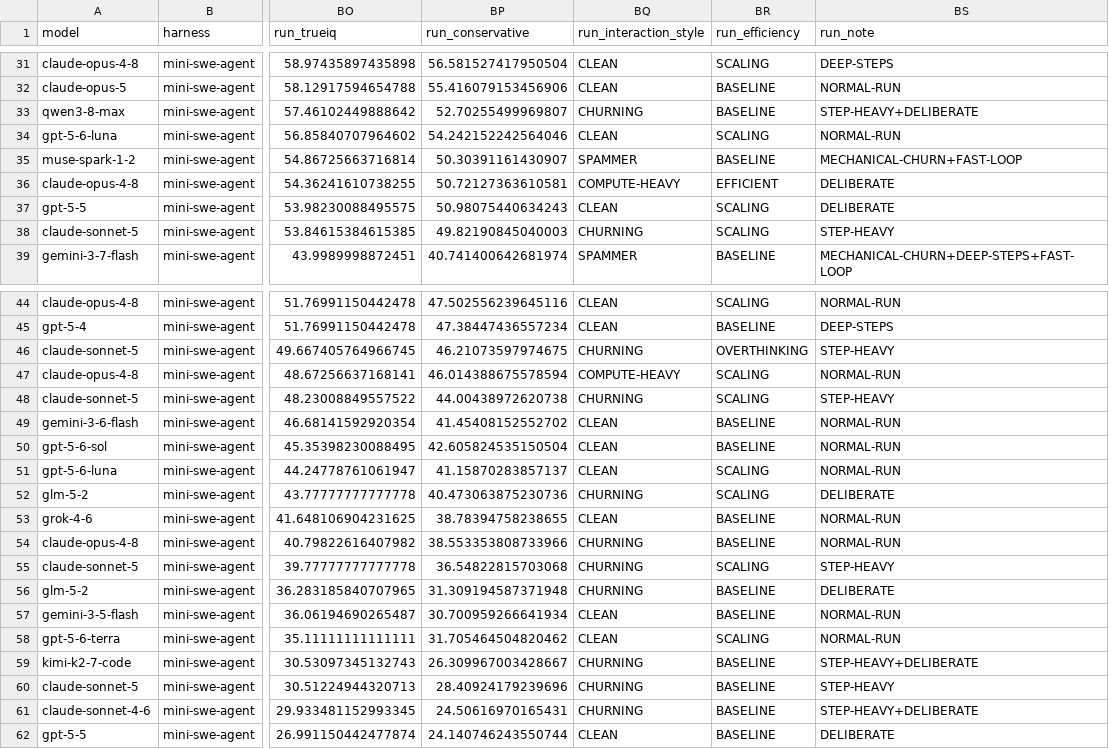
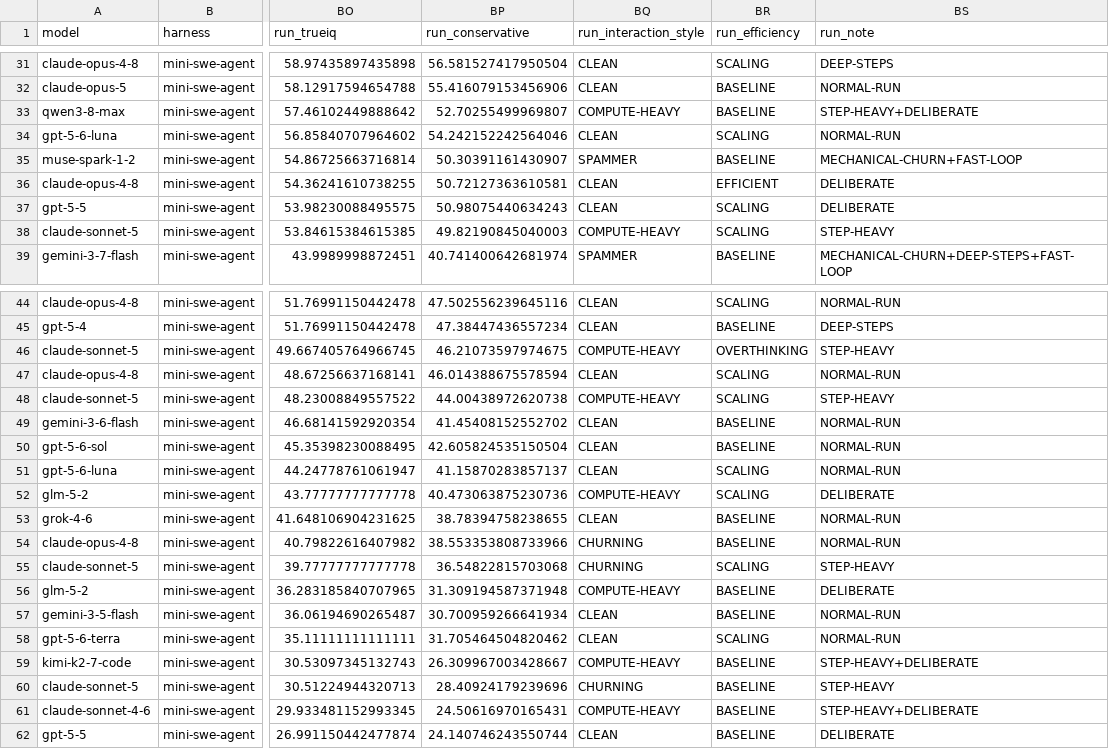
Before and after one commit to benchget/deepswe, a CSV file: data/runs_scored.csv, drawn as a sheet; only a part is shown, gaps mark what is left out; the diff covers the shown part only; the diff names each change by its address in the sheet, - before the commit and + after, or states it on an @@ line.

```diff
--- a/data/runs_scored.csv
+++ b/data/runs_scored.csv
-BQ33 (run_interaction_style): CHURNING
+BQ33 (run_interaction_style): COMPUTE-HEAVY
-BQ36 (run_interaction_style): COMPUTE-HEAVY
+BQ36 (run_interaction_style): CLEAN
-BQ38 (run_interaction_style): CHURNING
+BQ38 (run_interaction_style): COMPUTE-HEAVY
-BQ46 (run_interaction_style): CHURNING
+BQ46 (run_interaction_style): COMPUTE-HEAVY
-BQ47 (run_interaction_style): COMPUTE-HEAVY
+BQ47 (run_interaction_style): CLEAN
-BQ48 (run_interaction_style): CHURNING
+BQ48 (run_interaction_style): COMPUTE-HEAVY
-BQ52 (run_interaction_style): CHURNING
+BQ52 (run_interaction_style): COMPUTE-HEAVY
-BQ56 (run_interaction_style): CHURNING
+BQ56 (run_interaction_style): COMPUTE-HEAVY
-BQ59 (run_interaction_style): CHURNING
+BQ59 (run_interaction_style): COMPUTE-HEAVY
-BQ61 (run_interaction_style): CHURNING
+BQ61 (run_interaction_style): COMPUTE-HEAVY
```
Also changed, not shown: 4 edited cells elsewhere in this file, 2 other files.
